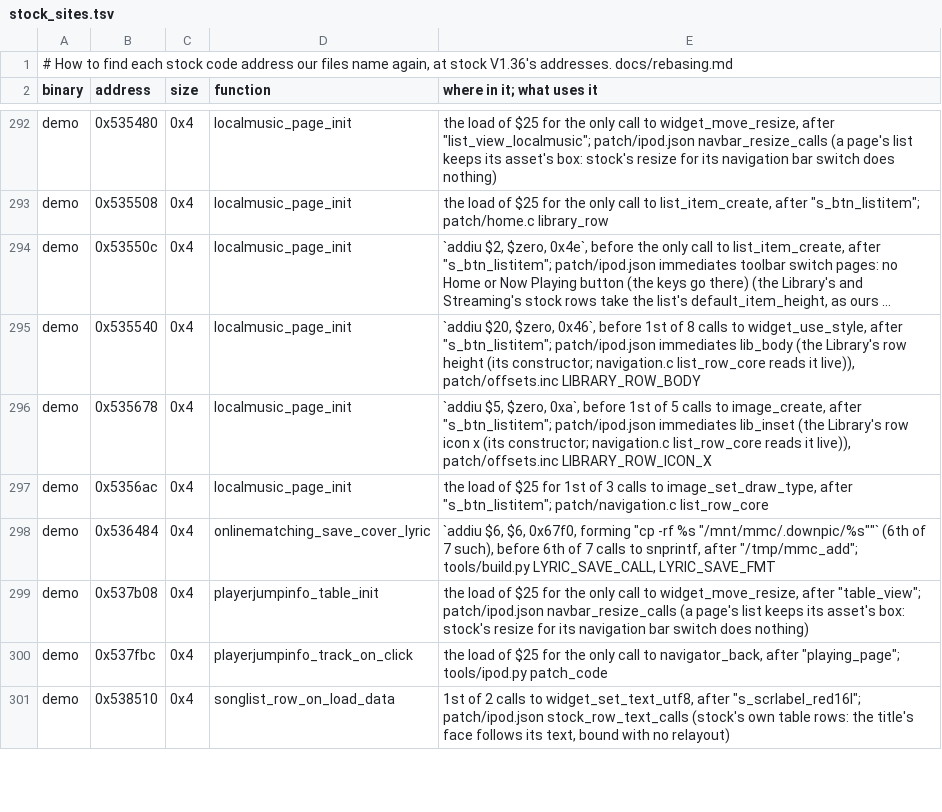
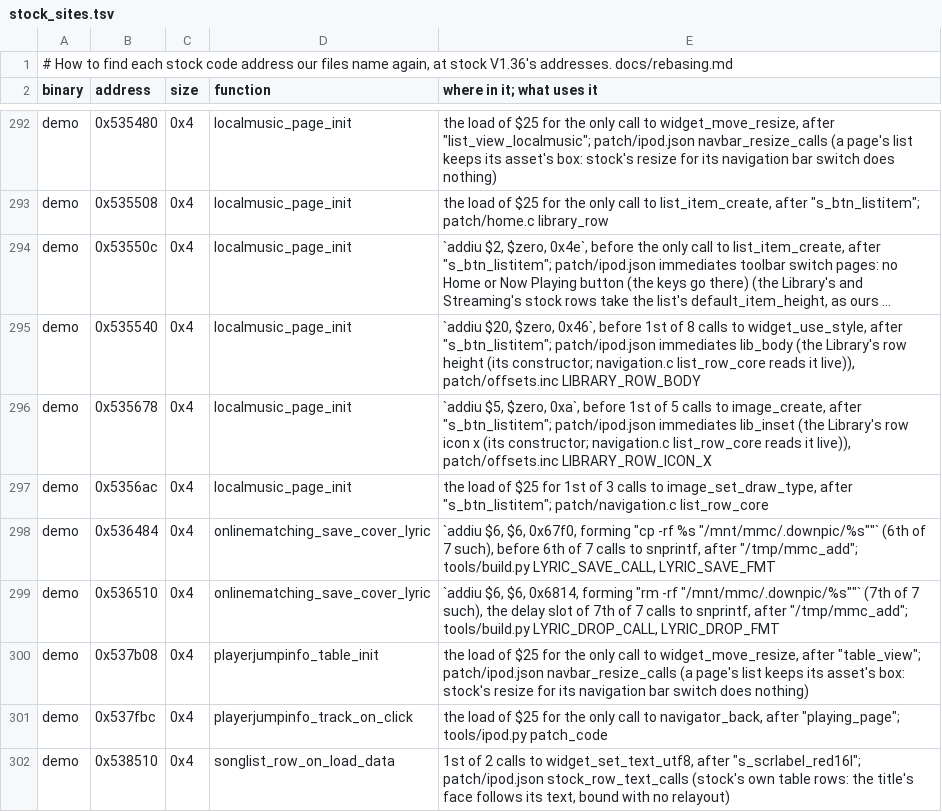
Before and after one commit to Zoezo01/q2-pod-zh, a TSV file: tools/stock_sites.tsv, drawn as a sheet; only a part is shown, gaps mark what is left out; long unchanged cells end in …; the diff names each change by its address in the sheet, - before the commit and + after, or states it on an @@ line.

```diff
--- a/tools/stock_sites.tsv
+++ b/tools/stock_sites.tsv
+row 299: demo | 0x536510 | 0x4 | onlinematching_save_cover_lyric | `addiu $6, $6, 0x6814, forming "rm -rf "/mnt/mmc/.downpic/%s""` (7th of 7 such), the delay slot of 7th of 7 calls to snprintf, after "/tmp/mmc_add"; tools/build.py LYRIC_DROP_CALL, LYRIC_DROP_FMT
```
Also changed, not shown: 6 other files.
